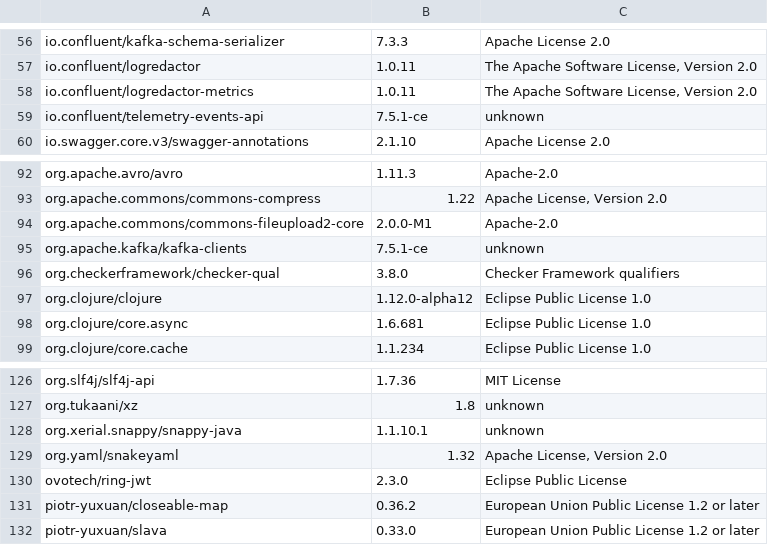
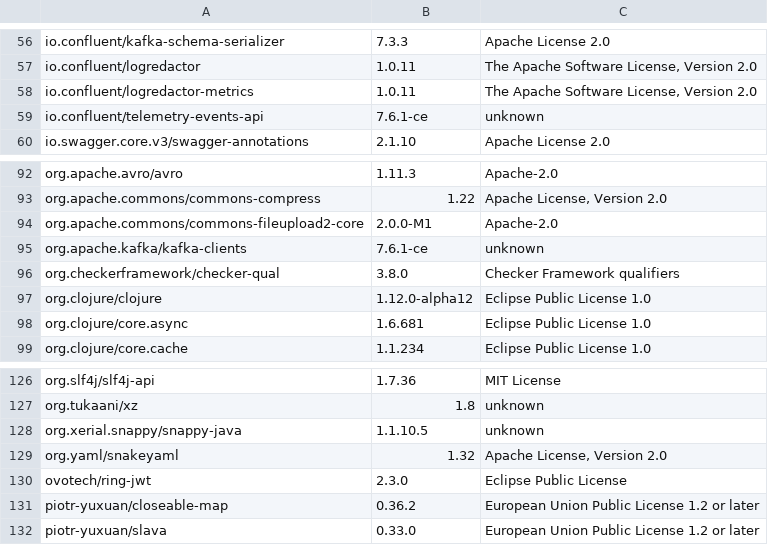
Before and after one commit to piotr-yuxuan/welcome-base-api, a CSV file: doc/licences.csv, drawn as a sheet; only a part is shown, gaps mark what is left out; the diff names each change by its address in the sheet, - before the commit and + after, or states it on an @@ line.

Commit message:
List dependency licences

```diff
--- a/doc/licences.csv
+++ b/doc/licences.csv
-B59: 7.5.1-ce
+B59: 7.6.1-ce
-B95: 7.5.1-ce
+B95: 7.6.1-ce
-B128: 1.1.10.1
+B128: 1.1.10.5
```
